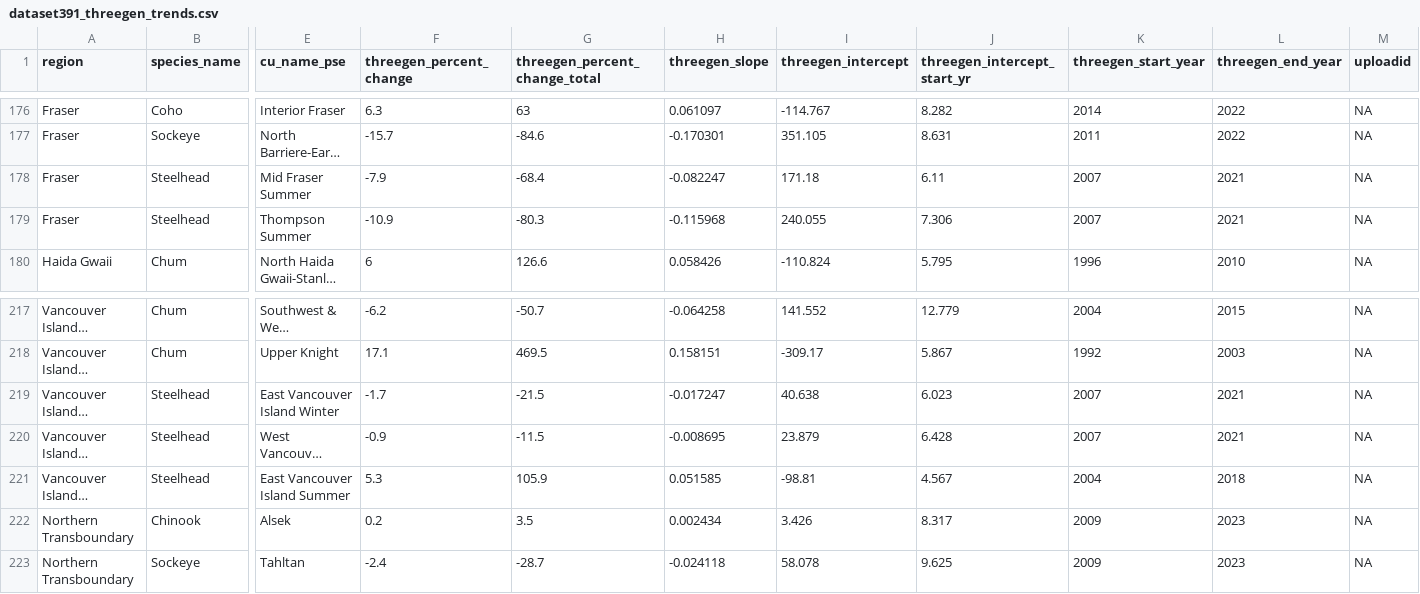
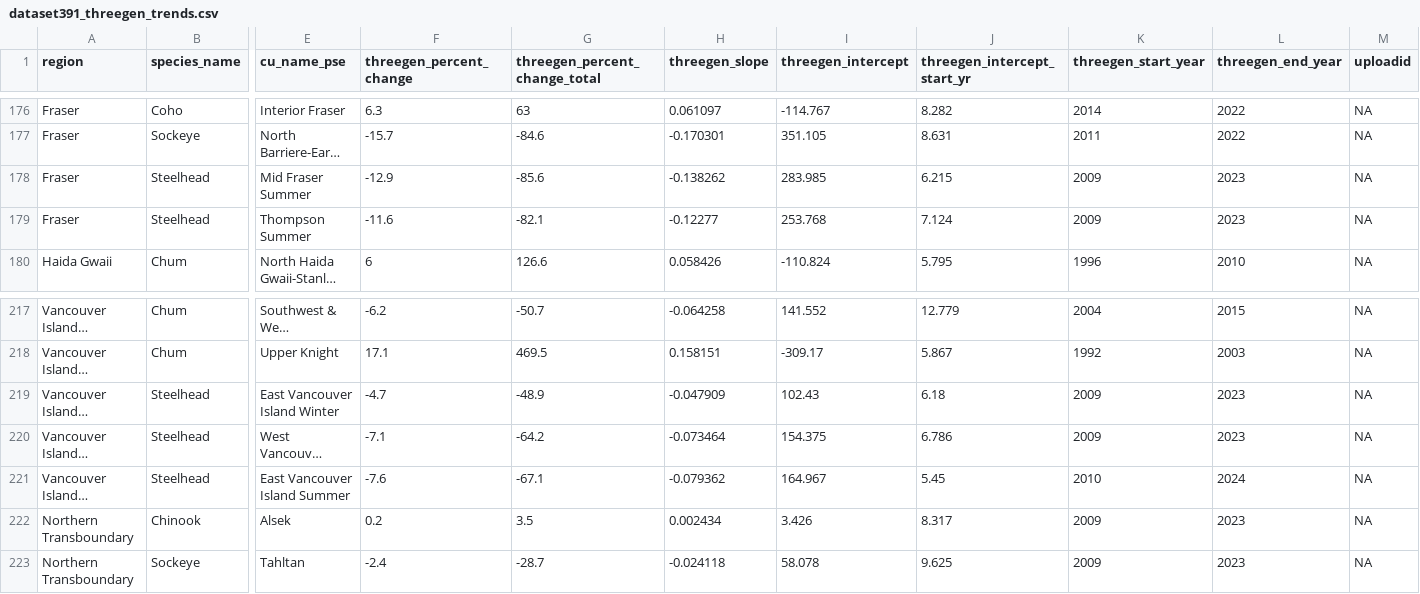
Before and after one commit to salmonwatersheds/population-indicators, a CSV file: trends/output/dataset391_threegen_trends.csv, drawn as a sheet; only a part is shown, gaps mark what is left out; long unchanged cells end in …; the diff covers the shown part only; the diff names each change by its address in the sheet, - before the commit and + after, or states it on an @@ line.

```diff
--- a/trends/output/dataset391_threegen_trends.csv
+++ b/trends/output/dataset391_threegen_trends.csv
-F178 (threegen_percent_change): -7.9
+F178 (threegen_percent_change): -12.9
-G178 (threegen_percent_change_total): -68.4
+G178 (threegen_percent_change_total): -85.6
-H178 (threegen_slope): -0.082247
+H178 (threegen_slope): -0.138262
-I178 (threegen_intercept): 171.18
+I178 (threegen_intercept): 283.985
-J178 (threegen_intercept_start_yr): 6.11
+J178 (threegen_intercept_start_yr): 6.215
-K178:K179 (threegen_start_year): 2007
+K178:K179 (threegen_start_year): 2009
-L178:L179 (threegen_end_year): 2021
+L178:L179 (threegen_end_year): 2023
-F179 (threegen_percent_change): -10.9
+F179 (threegen_percent_change): -11.6
-G179 (threegen_percent_change_total): -80.3
+G179 (threegen_percent_change_total): -82.1
-H179 (threegen_slope): -0.115968
+H179 (threegen_slope): -0.12277
-I179 (threegen_intercept): 240.055
+I179 (threegen_intercept): 253.768
-J179 (threegen_intercept_start_yr): 7.306
+J179 (threegen_intercept_start_yr): 7.124
-F219 (threegen_percent_change): -1.7
+F219 (threegen_percent_change): -4.7
-G219 (threegen_percent_change_total): -21.5
+G219 (threegen_percent_change_total): -48.9
-H219 (threegen_slope): -0.017247
+H219 (threegen_slope): -0.047909
-I219 (threegen_intercept): 40.638
+I219 (threegen_intercept): 102.43
-J219 (threegen_intercept_start_yr): 6.023
+J219 (threegen_intercept_start_yr): 6.18
-K219:K220 (threegen_start_year): 2007
+K219:K220 (threegen_start_year): 2009
-L219:L220 (threegen_end_year): 2021
+L219:L220 (threegen_end_year): 2023
-F220 (threegen_percent_change): -0.9
+F220 (threegen_percent_change): -7.1
-G220 (threegen_percent_change_total): -11.5
+G220 (threegen_percent_change_total): -64.2
-H220 (threegen_slope): -0.008695
+H220 (threegen_slope): -0.073464
-I220 (threegen_intercept): 23.879
+I220 (threegen_intercept): 154.375
-J220 (threegen_intercept_start_yr): 6.428
+J220 (threegen_intercept_start_yr): 6.786
-F221 (threegen_percent_change): 5.3
+F221 (threegen_percent_change): -7.6
-G221 (threegen_percent_change_total): 105.9
+G221 (threegen_percent_change_total): -67.1
-H221 (threegen_slope): 0.051585
+H221 (threegen_slope): -0.079362
-I221 (threegen_intercept): -98.81
+I221 (threegen_intercept): 164.967
-J221 (threegen_intercept_start_yr): 4.567
+J221 (threegen_intercept_start_yr): 5.45
-K221 (threegen_start_year): 2004
+K221 (threegen_start_year): 2010
-L221 (threegen_end_year): 2018
+L221 (threegen_end_year): 2024
```
Also changed, not shown: 7 edited cells elsewhere in this file, trends/output/dataset103_log_smoothed_spawners.csv, trends/output/dataset202_allgen_trends.csv, 1 other file.
